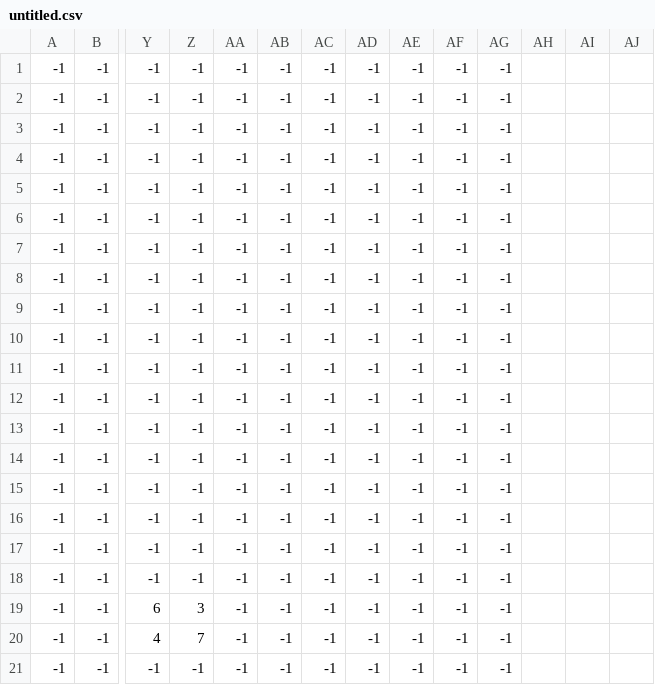
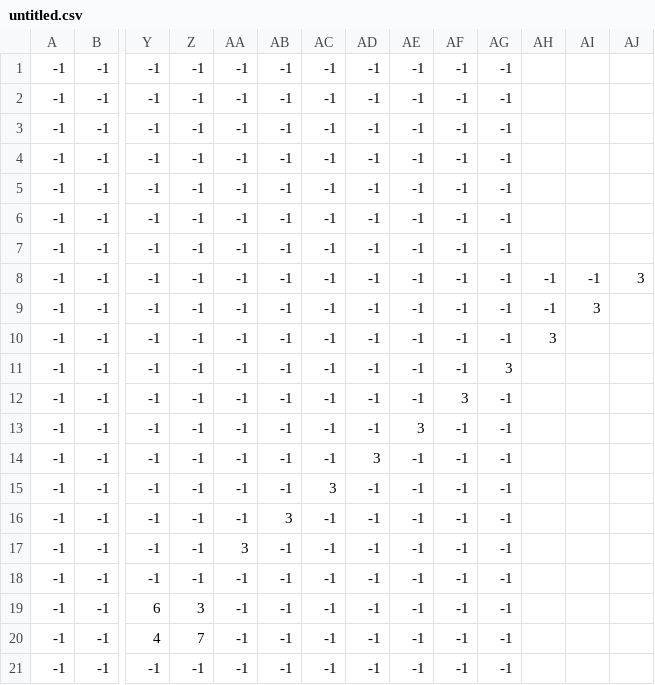
Before and after one commit to Rtizie/pygamerpg, a CSV file: Assets/Maps/untitled.csv, drawn as a sheet; only a part is shown, gaps mark what is left out; the diff names each change by its address in the sheet, - before the commit and + after, or states it on an @@ line.

```diff
--- a/Assets/Maps/untitled.csv
+++ b/Assets/Maps/untitled.csv
-AH8:AH9: (empty)
+AH8:AH9: -1
-AI8: (empty)
+AI8: -1
-AJ8: (empty)
+AJ8: 3
-AI9: (empty)
+AI9: 3
-AH10: (empty)
+AH10: 3
-AG11: -1
+AG11: 3
-AF12: -1
+AF12: 3
-AE13: -1
+AE13: 3
-AD14: -1
+AD14: 3
-AC15: -1
+AC15: 3
-AB16: -1
+AB16: 3
-AA17: -1
+AA17: 3
```
Also changed, not shown: 4 other files.
